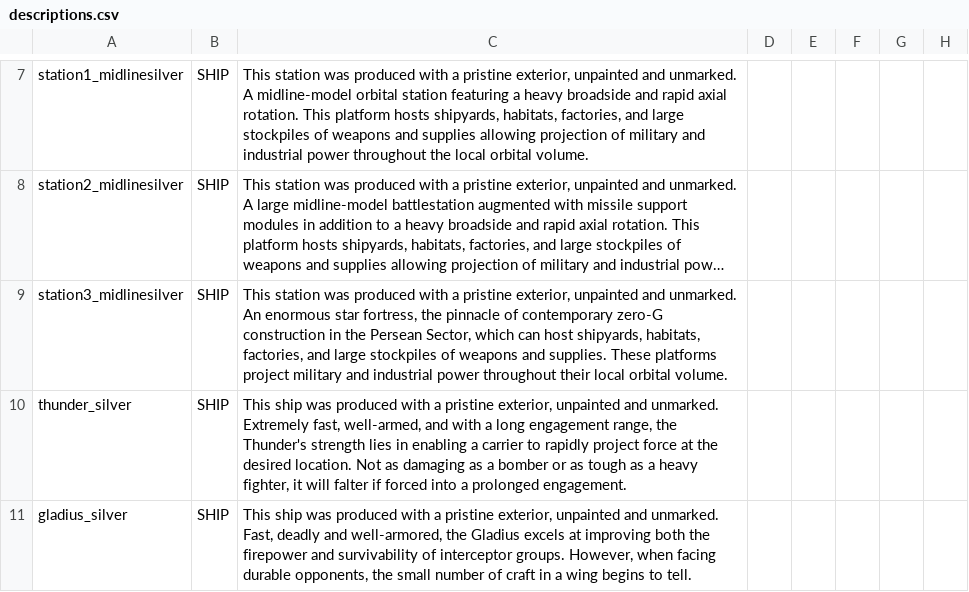
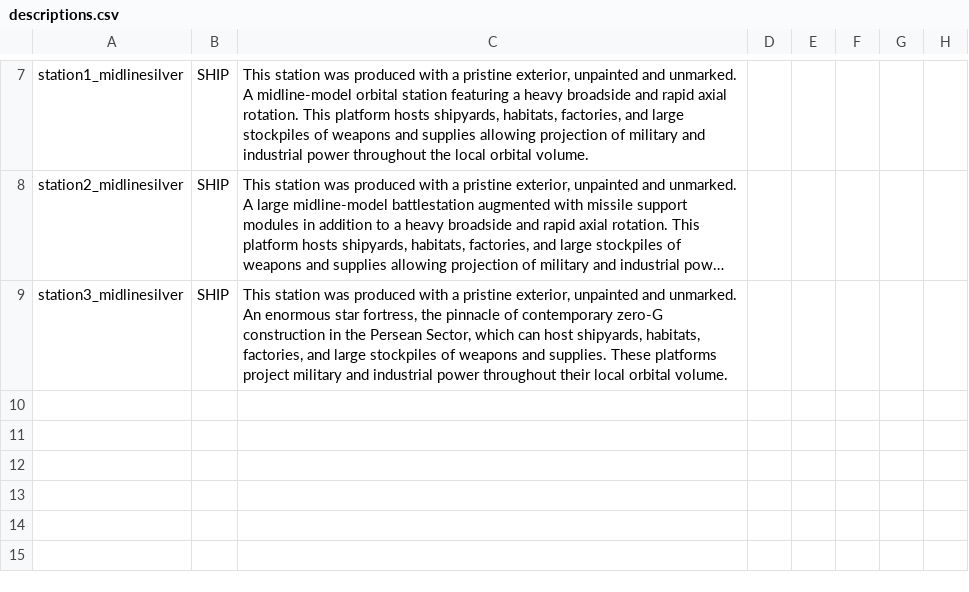
Before and after one commit to EncryptedSalt/MidlineSilver, a CSV file: data/strings/descriptions.csv, drawn as a sheet; only a part is shown, gaps mark what is left out; long unchanged cells end in …; ↵ is a line break in a cell; the diff names each change by its address in the sheet, - before the commit and + after, or states it on an @@ line.

Commit message:
Add files via upload
updated descriptions

```diff
--- a/data/strings/descriptions.csv
+++ b/data/strings/descriptions.csv
-row 10: thunder_silver | SHIP | This ship was produced with a pristine exterior, unpainted and unmarked. ↵ Extremely fast, well-armed, and with a long engagement range, the Thunder's strength lies in enabling a carrier to rapidly project force at the desired location. Not as damaging as a bomber or as tough as a heavy fighter, it will falter if forced into a prolonged engagement.
-row 11: gladius_silver | SHIP | This ship was produced with a pristine exterior, unpainted and unmarked. ↵ Fast, deadly and well-armored, the Gladius excels at improving both the firepower and survivability of interceptor groups. However, when facing durable opponents, the small number of craft in a wing begins to tell.
```
